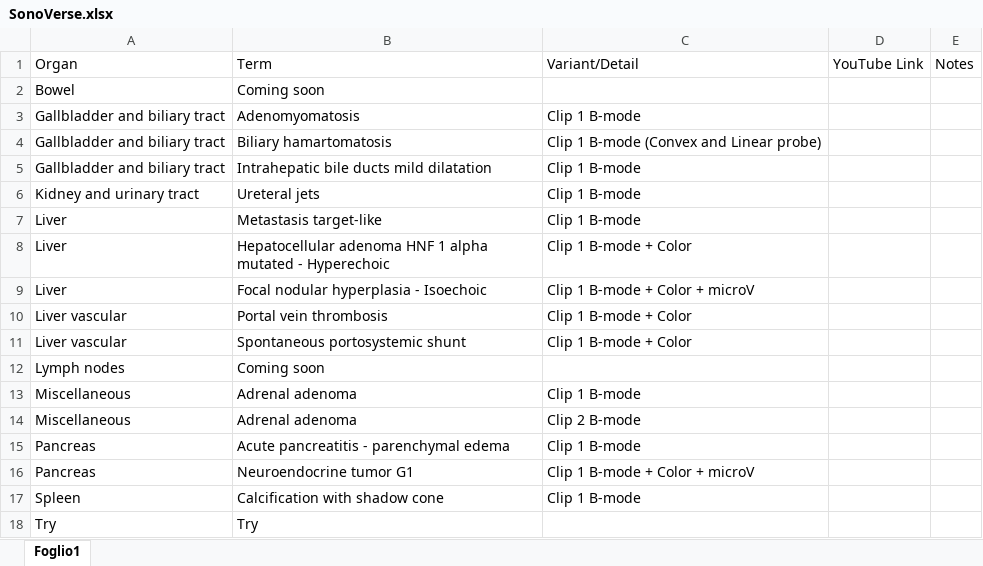
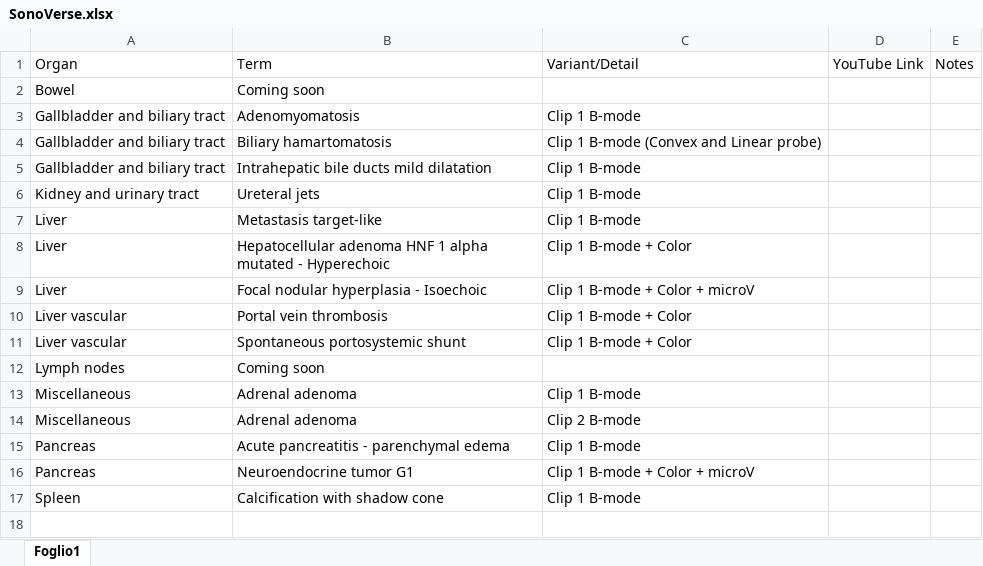
Before and after one commit to mattiaparatore/SonoVerse-vug, an Excel workbook: SonoVerse.xlsx, sheet Foglio1, drawn as a sheet; values as stored, in another font and other column widths than the file's, no borders; the diff names each change by its address in the sheet, - before the commit and + after, or states it on an @@ line.

Commit message:
Aggiorna Excel e HTML

```diff
--- a/SonoVerse.xlsx (sheet Foglio1)
+++ b/SonoVerse.xlsx (sheet Foglio1)
-row 18: Try | Try
```
Also changed, not shown: 1 other file.
